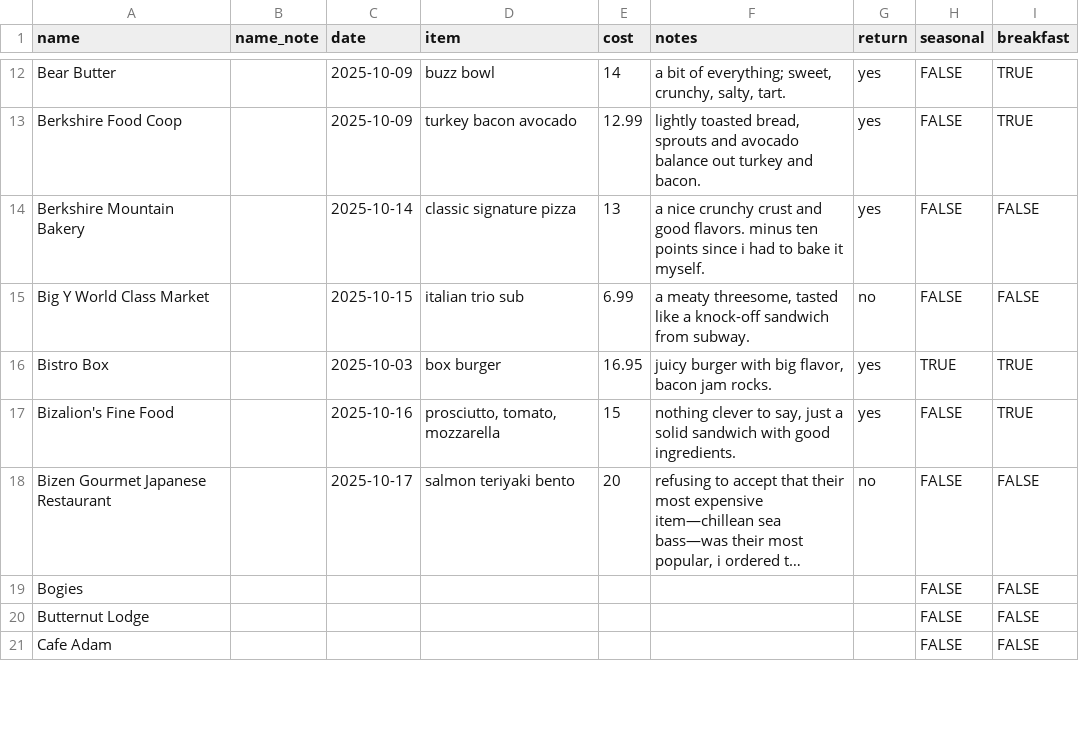
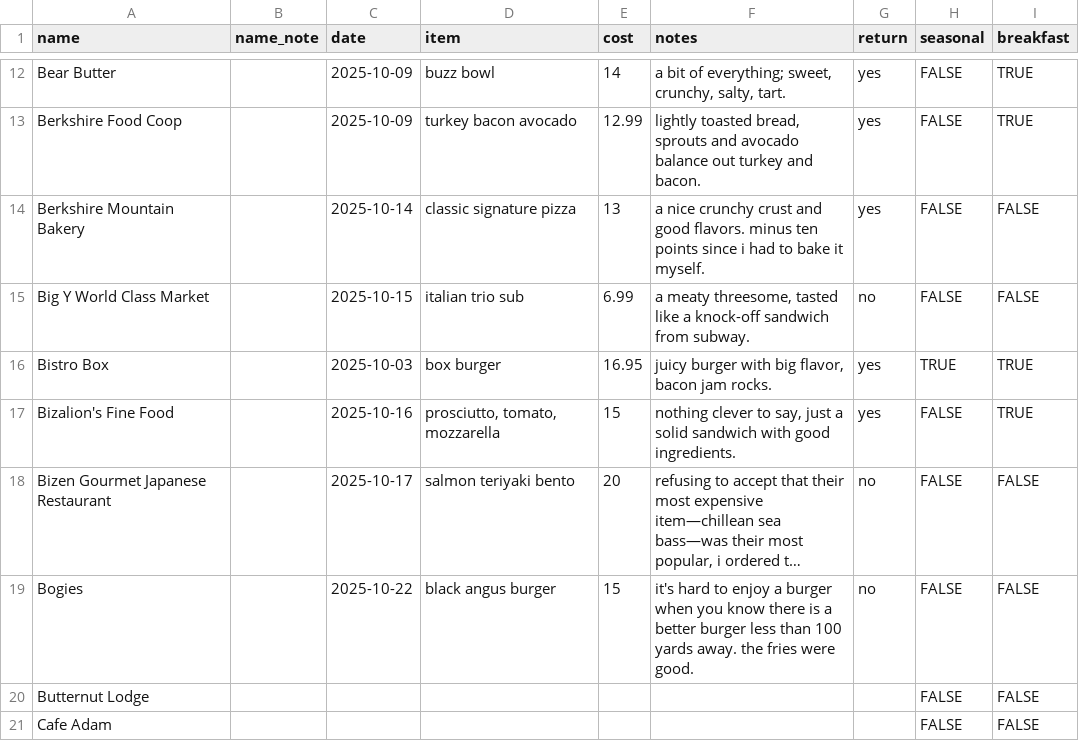
Before and after one commit to russellsamora/grazebarrington, a CSV file: src/data/places.csv, drawn as a sheet; only a part is shown, gaps mark what is left out; long unchanged cells end in …; the diff names each change by its address in the sheet, - before the commit and + after, or states it on an @@ line.

```diff
--- a/src/data/places.csv
+++ b/src/data/places.csv
-C19 (date): (empty)
+C19 (date): 2025-10-22
-D19 (item): (empty)
+D19 (item): black angus burger
-E19 (cost): (empty)
+E19 (cost): 15
-F19 (notes): (empty)
+F19 (notes): it's hard to enjoy a burger when you know there is a better burger less than 100 yards away. the fries were good.
-G19 (return): (empty)
+G19 (return): no
```
Also changed, not shown: 15 other files.
